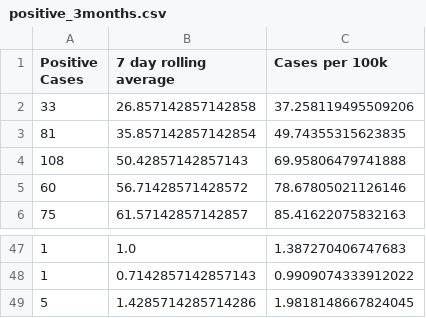
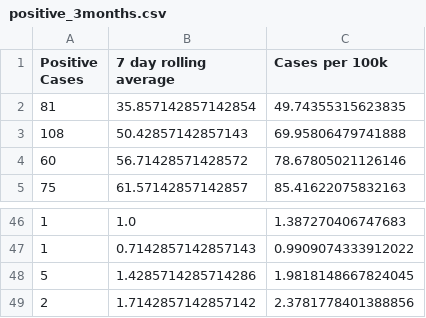
Before and after one commit to cj13579/bda-covid, a CSV file: csv/positive_3months.csv, drawn as a sheet; only a part is shown, gaps mark what is left out; removed rows and columns are numbered as before the commit, all else as after; the diff names each change by its address in the sheet, - before the commit and + after, or states it on an @@ line.

```diff
--- a/csv/positive_3months.csv
+++ b/csv/positive_3months.csv
-row 2: 33 | 26.857142857142858 | 37.258119495509206
+row 49: 2 | 1.7142857142857142 | 2.3781778401388856
```
Also changed, not shown: csv/active_3months.csv, csv/positive_cases.csv, 2 other files.
